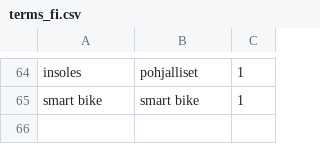
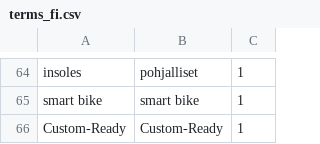
Before and after one commit to jnupponen-cyber/RCF-uutiset, a CSV file: rcf-discord-news/terms_fi.csv, drawn as a sheet; only a part is shown, gaps mark what is left out; the diff names each change by its address in the sheet, - before the commit and + after, or states it on an @@ line.

Commit message:
Update terms_fi.csv

```diff
--- a/rcf-discord-news/terms_fi.csv
+++ b/rcf-discord-news/terms_fi.csv
+row 66: Custom-Ready | Custom-Ready | 1
```
